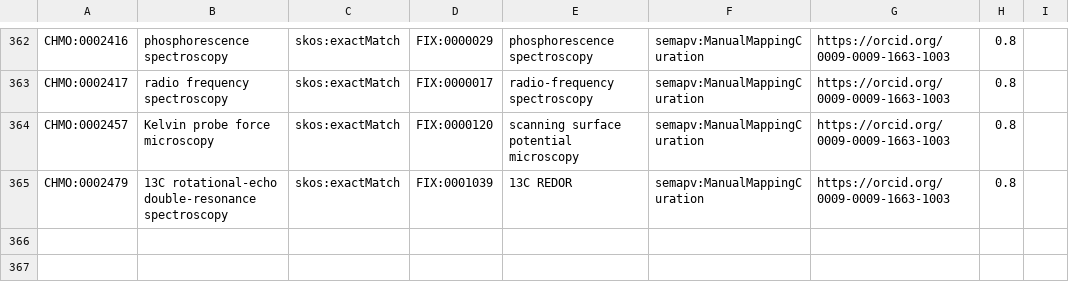
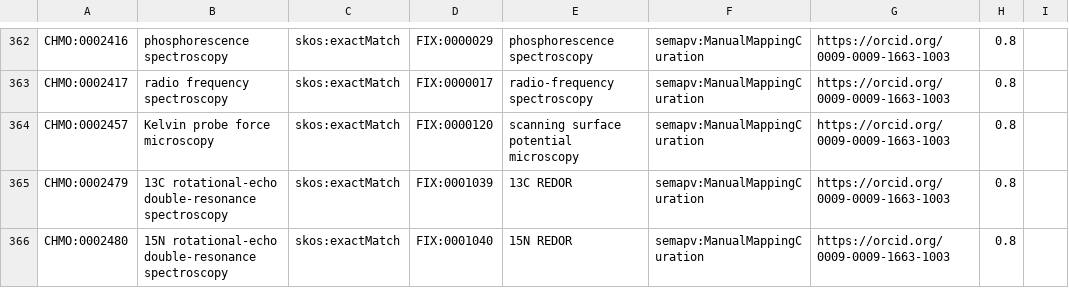
Before and after one commit to NFDI4Chem/rsc-cmo, a TSV file: src/mappings/fix-mappings.tsv, drawn as a sheet; only a part is shown, gaps mark what is left out; the diff names each change by its address in the sheet, - before the commit and + after, or states it on an @@ line.

Commit message:
Added CHMO:0002480 to fix mapping

```diff
--- a/src/mappings/fix-mappings.tsv
+++ b/src/mappings/fix-mappings.tsv
+row 366: CHMO:0002480 | 15N rotational-echo double-resonance spectroscopy | skos:exactMatch | FIX:0001040 | 15N REDOR | semapv:ManualMappingCuration | https://orcid.org/0009-0009-1663-1003 | 0.8
```
